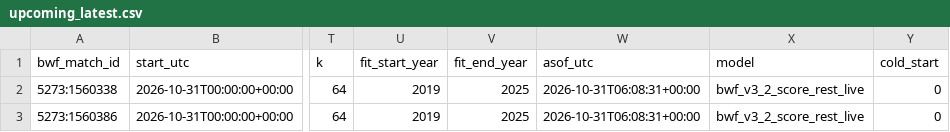
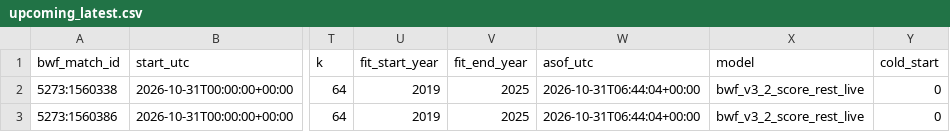
Before and after one commit to berangerbeato-cmd/badminton-lab, a CSV file: data/model_v3_2_live/upcoming_latest.csv, drawn as a sheet; only a part is shown, gaps mark what is left out; the diff names each change by its address in the sheet, - before the commit and + after, or states it on an @@ line.

```diff
--- a/data/model_v3_2_live/upcoming_latest.csv
+++ b/data/model_v3_2_live/upcoming_latest.csv
-W2:W3 (asof_utc): 2026-10-31T06:08:31+00:00
+W2:W3 (asof_utc): 2026-10-31T06:44:04+00:00
```
Also changed, not shown: 1 other file.
